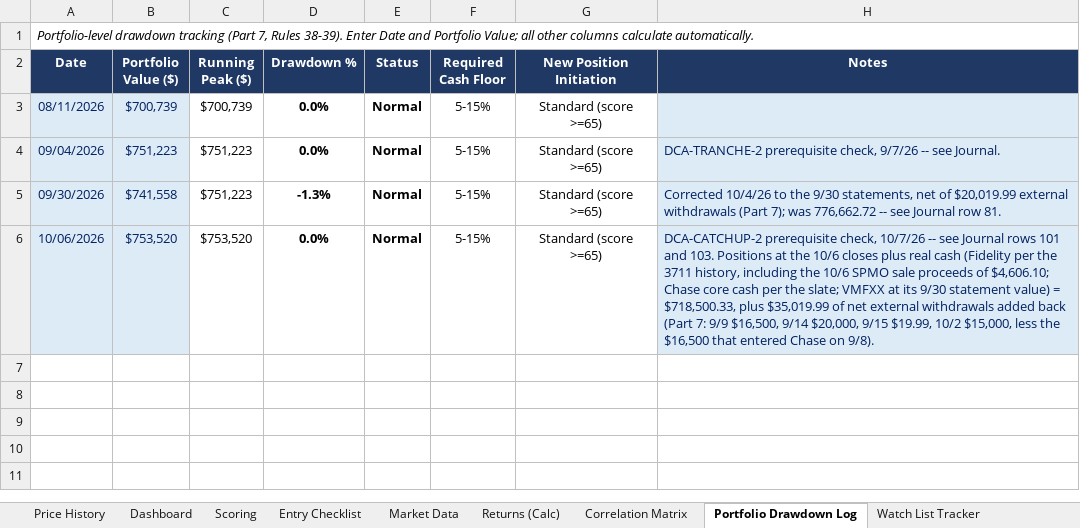
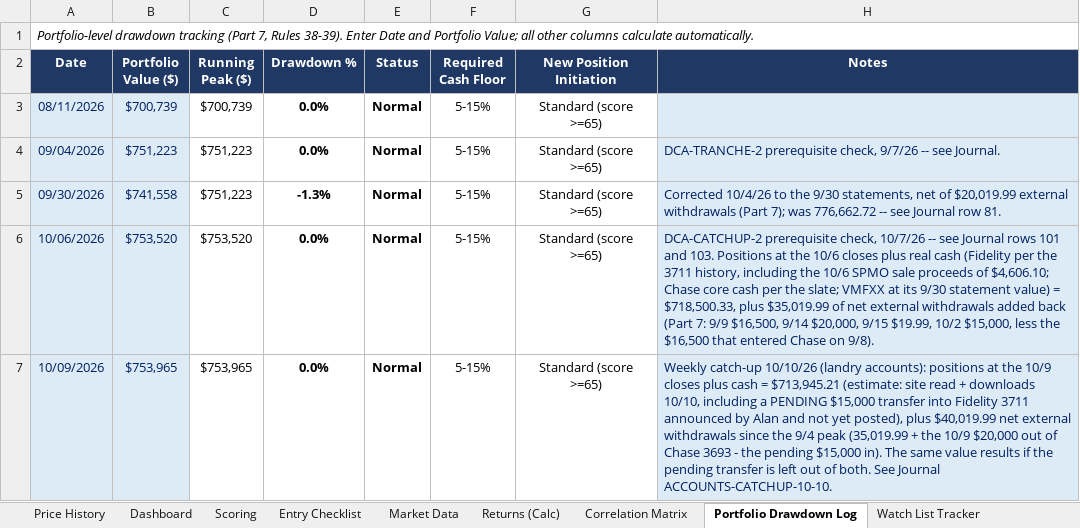
Before and after one commit to cope413/Stock_Picker, an Excel workbook: LANDRY_SYSTEM_WORKBOOK_25.xlsx, sheet Portfolio Drawdown Log, drawn as a sheet; values as stored, in another font and other column widths than the file's, no borders; conditional formats and table styles not drawn; the diff names each change by its address in the sheet, - before the commit and + after, or states it on an @@ line.

```diff
--- a/LANDRY_SYSTEM_WORKBOOK_25.xlsx (sheet Portfolio Drawdown Log)
+++ b/LANDRY_SYSTEM_WORKBOOK_25.xlsx (sheet Portfolio Drawdown Log)
+row 7: 10/09/2026 | $753,965 | $753,965 | 0.0% | Normal | 5-15% | Standard (score >=65) | Weekly catch-up 10/10/26 (landry accounts): positions at the 10/9 closes plus cash = $713,945.21 (estimate: site read + downloads 10/10, including a PENDING $15,000 transfer into Fidelity 3711 announced by Alan and not yet posted), plus $40,019.99 net external withdrawals since the 9/4 peak (35,019.99 + the 10/9 $20,000 out of Chase 3693 - the pending $15,000 in). The same value results if the pending transfer is left out of both. See Journal ACCOUNTS-CATCHUP-10-10.
```
Also changed, not shown: sheet Returns (Calc), sheet Performance Tracking, sheet Scoring, sheet Current Positions, sheet Correlation Matrix, sheet Market Data, 6 more sheets, hidden cells, charts or pictures.
